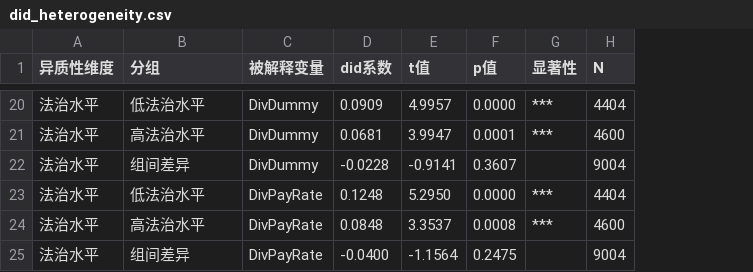
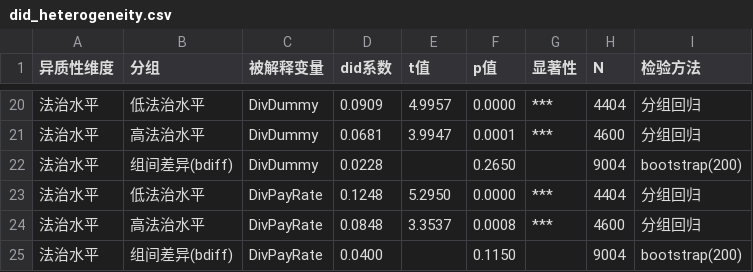
Before and after one commit to hwccurry/Grad_thesis_v0, a CSV file: output/tables/did_heterogeneity.csv, drawn as a sheet; only a part is shown, gaps mark what is left out; the diff covers the shown part only; the diff names each change by its address in the sheet, - before the commit and + after, or states it on an @@ line.

```diff
--- a/output/tables/did_heterogeneity.csv
+++ b/output/tables/did_heterogeneity.csv
+column I (检验方法), rows 20-25: 分组回归 | 分组回归 | bootstrap(200) | 分组回归 | 分组回归 | bootstrap(200)
-B22 (分组): 组间差异
+B22 (分组): 组间差异(bdiff)
-D22 (did系数): -0.0228
+D22 (did系数): 0.0228
-E22 (t值): -0.9141
+E22 (t值): (empty)
-F22 (p值): 0.3607
+F22 (p值): 0.2650
-B25 (分组): 组间差异
+B25 (分组): 组间差异(bdiff)
-D25 (did系数): -0.0400
+D25 (did系数): 0.0400
-E25 (t值): -1.1564
+E25 (t值): (empty)
-F25 (p值): 0.2475
+F25 (p值): 0.1150
```
Also changed, not shown: 2 added rows, 2 removed rows, 4 moved rows and 16 edited cells elsewhere in this file, output/tables/did_robustness_checks.csv, 20 other files.
